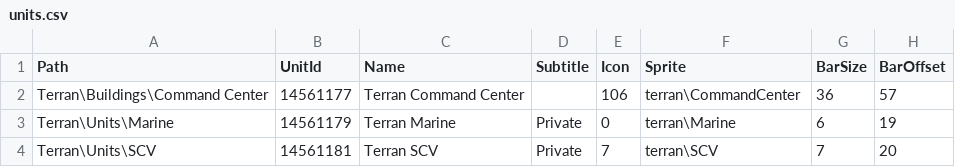
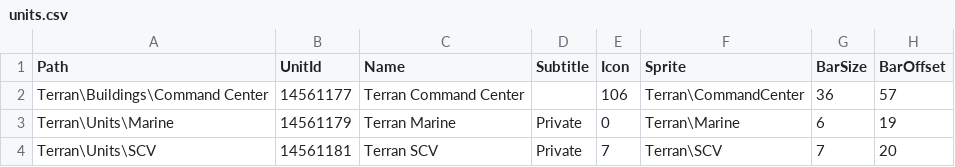
Before and after one commit to darkhunterbg/SC-3DS, a CSV file: assets/data/units.csv, drawn as a sheet; only a part is shown; the diff names each change by its address in the sheet, - before the commit and + after, or states it on an @@ line.

```diff
--- a/assets/data/units.csv
+++ b/assets/data/units.csv
-F2 (Sprite): terran\CommandCenter
+F2 (Sprite): Terran\CommandCenter
-F3 (Sprite): terran\Marine
+F3 (Sprite): Terran\Marine
-F4 (Sprite): terran\SCV
+F4 (Sprite): Terran\SCV
```
Also changed, not shown: assets/data/animclips.csv, assets/data/sprites.csv, 14 other files.
